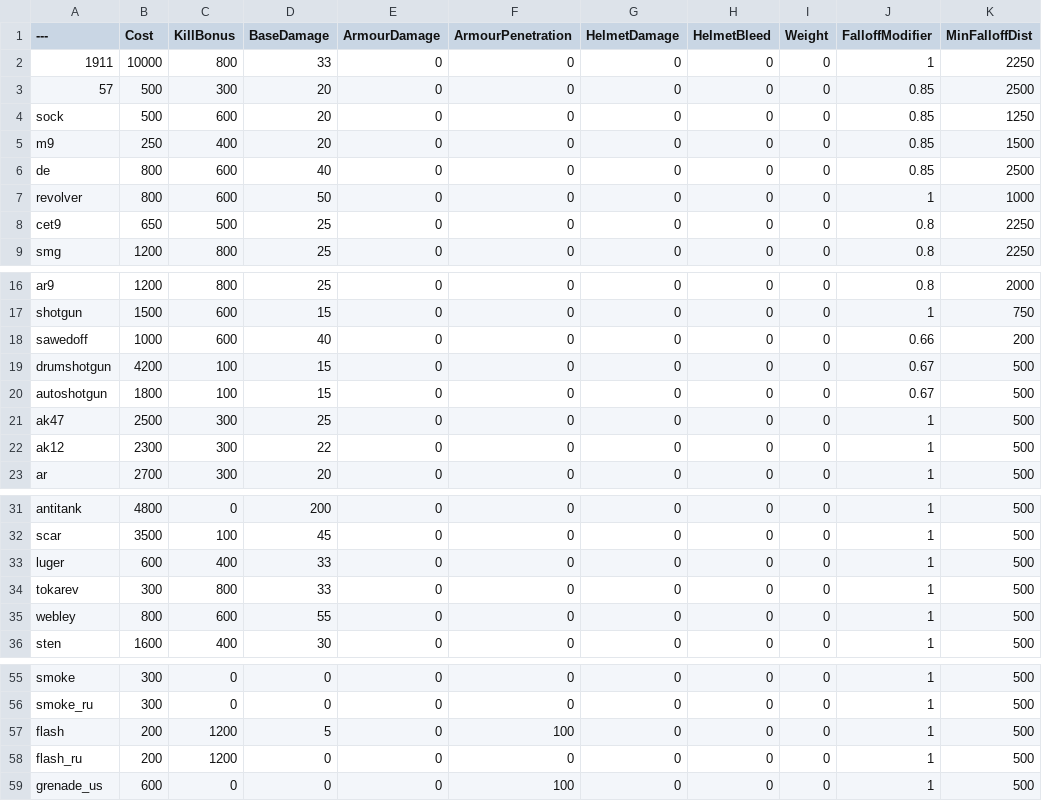
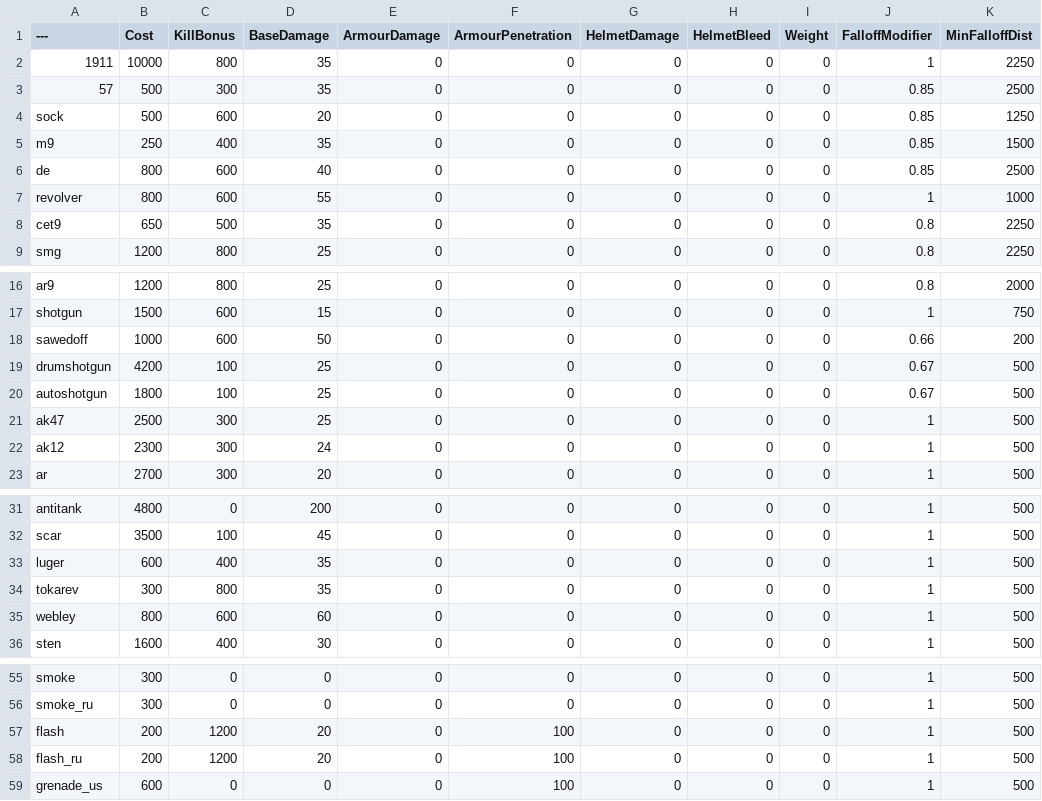
Before and after one commit to Left4pillz/BalancingTable, a CSV file: BalancingTable.csv, drawn as a sheet; only a part is shown, gaps mark what is left out; the diff names each change by its address in the sheet, - before the commit and + after, or states it on an @@ line.

Commit message:
Update BalancingTable.csv

```diff
--- a/BalancingTable.csv
+++ b/BalancingTable.csv
-D2 (BaseDamage): 33
+D2 (BaseDamage): 35
-D3 (BaseDamage): 20
+D3 (BaseDamage): 35
-D5 (BaseDamage): 20
+D5 (BaseDamage): 35
-D7 (BaseDamage): 50
+D7 (BaseDamage): 55
-D8 (BaseDamage): 25
+D8 (BaseDamage): 35
-D18 (BaseDamage): 40
+D18 (BaseDamage): 50
-D19:D20 (BaseDamage): 15
+D19:D20 (BaseDamage): 25
-D22 (BaseDamage): 22
+D22 (BaseDamage): 24
-D33:D34 (BaseDamage): 33
+D33:D34 (BaseDamage): 35
-D35 (BaseDamage): 55
+D35 (BaseDamage): 60
-D57 (BaseDamage): 5
+D57 (BaseDamage): 20
-D58 (BaseDamage): 0
+D58 (BaseDamage): 20
-F58 (ArmourPenetration): 0
+F58 (ArmourPenetration): 100
```
